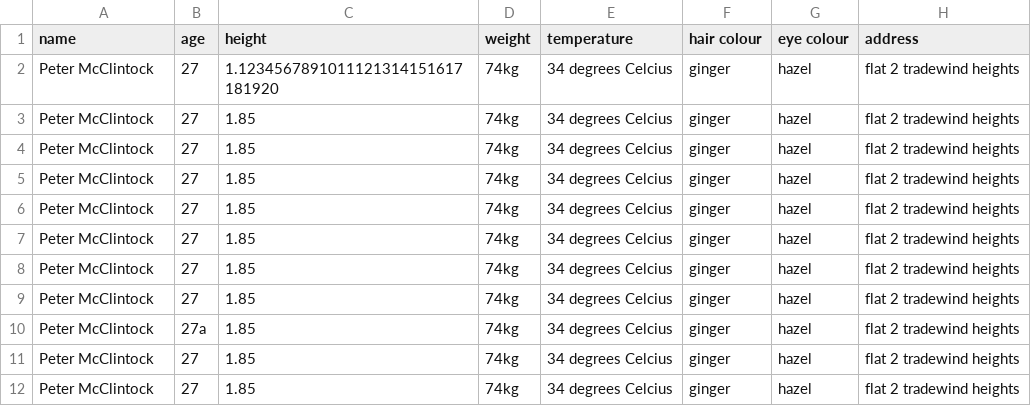
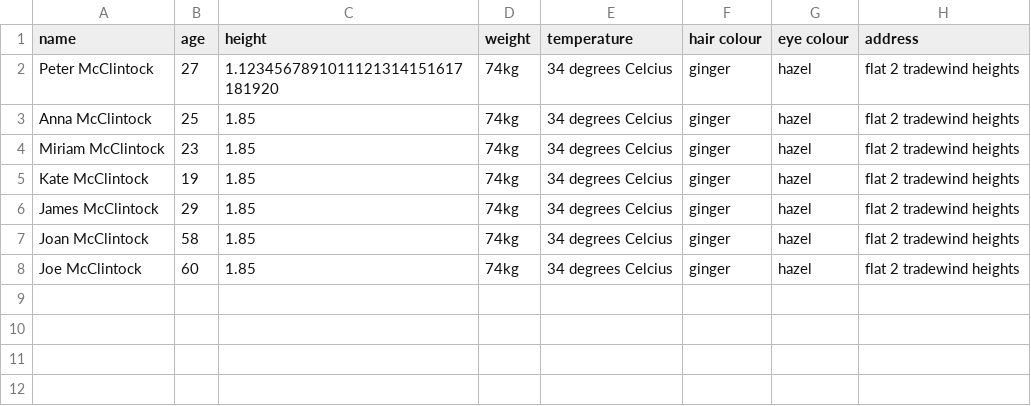
Before and after one commit to Petermcc042/Coeus, a CSV file: data/testey.csv, drawn as a sheet.

```diff
--- a/data/testey.csv
+++ b/data/testey.csv
@@ -2,11 +2,7 @@ name,age,height, weight, temperature, hair colour, eye colour, address
 Peter McClintock,27,1.1234567891011121314151617181920, 74kg, 34 degrees Celcius, ginger, hazel, flat 2 tradewind heights
-Peter McClintock,27,1.85, 74kg, 34 degrees Celcius, ginger, hazel, flat 2 tradewind heights
-Peter McClintock,27,1.85, 74kg, 34 degrees Celcius, ginger, hazel, flat 2 tradewind heights
-Peter McClintock,27,1.85, 74kg, 34 degrees Celcius, ginger, hazel, flat 2 tradewind heights
-Peter McClintock,27,1.85, 74kg, 34 degrees Celcius, ginger, hazel, flat 2 tradewind heights
-Peter McClintock,27,1.85, 74kg, 34 degrees Celcius, ginger, hazel, flat 2 tradewind heights
-Peter McClintock,27,1.85, 74kg, 34 degrees Celcius, ginger, hazel, flat 2 tradewind heights
-Peter McClintock,27,1.85, 74kg, 34 degrees Celcius, ginger, hazel, flat 2 tradewind heights
-Peter McClintock,27a,1.85, 74kg, 34 degrees Celcius, ginger, hazel, flat 2 tradewind heights
-Peter McClintock,27,1.85, 74kg, 34 degrees Celcius, ginger, hazel, flat 2 tradewind heights
-Peter McClintock,27,1.85, 74kg, 34 degrees Celcius, ginger, hazel, flat 2 tradewind heights
+Anna McClintock,25,1.85, 74kg, 34 degrees Celcius, ginger, hazel, flat 2 tradewind heights
+Miriam McClintock,23,1.85, 74kg, 34 degrees Celcius, ginger, hazel, flat 2 tradewind heights
+Kate McClintock,19,1.85, 74kg, 34 degrees Celcius, ginger, hazel, flat 2 tradewind heights
+James McClintock,29,1.85, 74kg, 34 degrees Celcius, ginger, hazel, flat 2 tradewind heights
+Joan McClintock,58,1.85, 74kg, 34 degrees Celcius, ginger, hazel, flat 2 tradewind heights
+Joe McClintock,60,1.85, 74kg, 34 degrees Celcius, ginger, hazel, flat 2 tradewind heights
```
Also changed, not shown: 6 other files.
